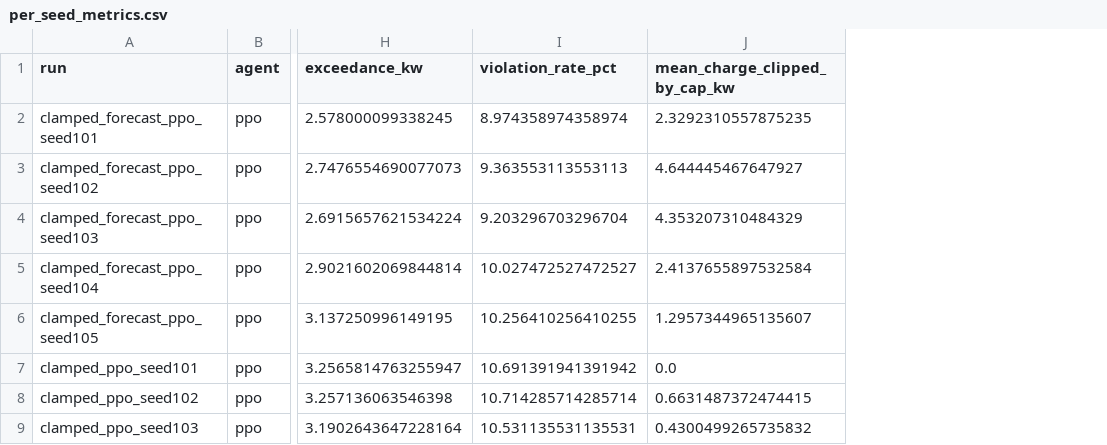
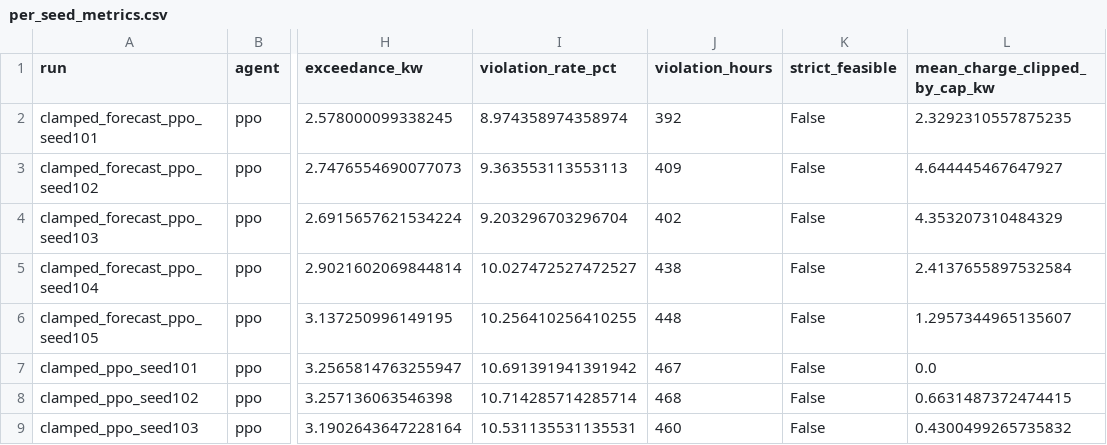
Before and after one commit to Amine-Sai/safe-microgrid-rl, a CSV file: results/tables/per_seed_metrics.csv, drawn as a sheet; only a part is shown, gaps mark what is left out; the diff names each change by its address in the sheet, - before the commit and + after, or states it on an @@ line.

Commit message:
Execute Phase A scientific rigor and prepare Phase B configs
- Add exact reproducible LP' hindsight oracle solver in tools/report/lp_oracle.py
- Add unit tests for LP' oracle in tests/test_lp_oracle.py (49 tests passing)
- Add 5th stress week criterion (highest_exceedance) identifying 2019-W49
- Evaluate 2019-W49 cap-binding week in results/tables/test_stress_weeks.csv
- Track strict feasibility (0h violations) in export_csv.py and per_seed_metrics.csv
- Synchronize G2 cost gate to 58,306.73 EUR and add LP' reference lines to all plots
- Add un-confounded clamped_mb family configs in config.yaml and run_clamped_grid.py
- Refactor README.md and results/README.md with honest, nuanced scientific claims

```diff
--- a/results/tables/per_seed_metrics.csv
+++ b/results/tables/per_seed_metrics.csv
+column J (violation_hours), rows 2-9: 392 | 409 | 402 | 438 | 448 | 467 | 468 | 460
+column K (strict_feasible), rows 2-9: all False
```
Also changed, not shown: results/tables/project_constants.csv, results/tables/s2_per_seed.csv, 27 other files.
